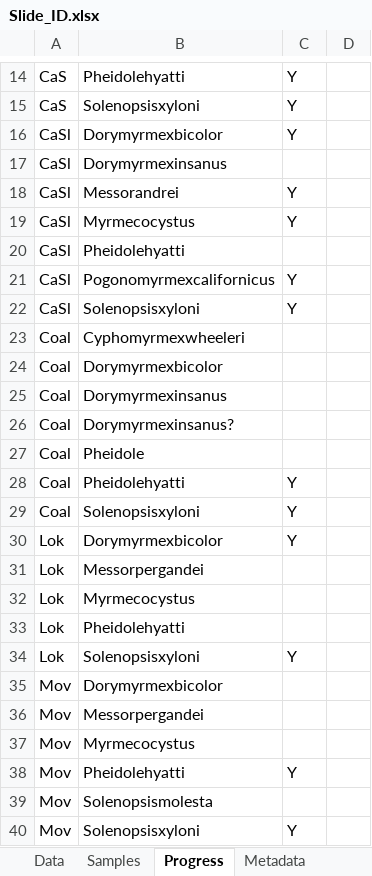
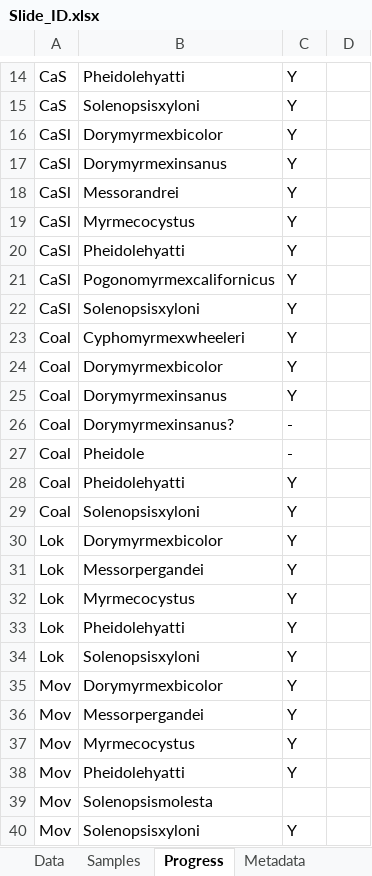
Before and after one commit to jennabraun/ant_habitat_coexistence, an Excel workbook: raw data/Slide_ID.xlsx, sheet Progress, drawn as a sheet; only a part is shown, gaps mark what is left out; values as stored, in another font and other column widths than the file's, no borders; the diff names each change by its address in the sheet, - before the commit and + after, or states it on an @@ line.

```diff
--- a/raw data/Slide_ID.xlsx (sheet Progress)
+++ b/raw data/Slide_ID.xlsx (sheet Progress)
-C17: (empty)
+C17: Y
-C20: (empty)
+C20: Y
-C23:C25: (empty)
+C23:C25: Y
-C26:C27: (empty)
+C26:C27: -
-C31:C33: (empty)
+C31:C33: Y
-C35:C37: (empty)
+C35:C37: Y
```
Also changed, not shown: sheet Data.
